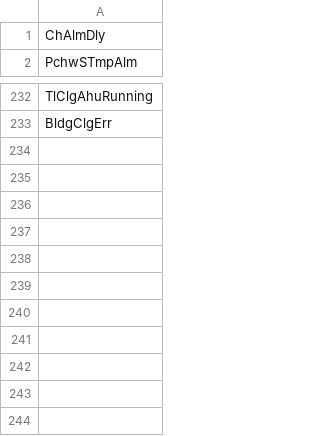
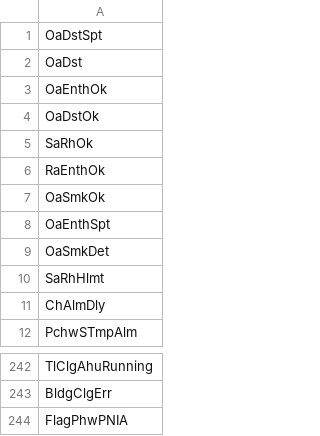
Before and after one commit to NShanklin22/DatabaseAnalyzer, a CSV file: data/incorrectNames.csv, drawn as a sheet; only a part is shown, gaps mark what is left out.

```diff
--- a/data/incorrectNames.csv
+++ b/data/incorrectNames.csv
@@ -1 +1,11 @@
+OaDstSpt
+OaDst
+OaEnthOk
+OaDstOk
+SaRhOk
+RaEnthOk
+OaSmkOk
+OaEnthSpt
+OaSmkDet
+SaRhHlmt
 ChAlmDly
@@ -233 +243,2 @@ TlClgAhuRunning
 BldgClgErr
+FlagPhwPNIA
```
Also changed, not shown: data/applicationNames.csv, data/correctNames.csv, 1 other file.
